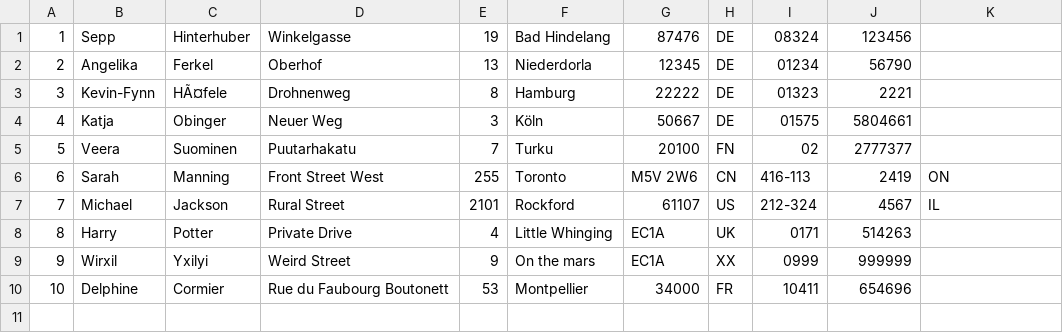
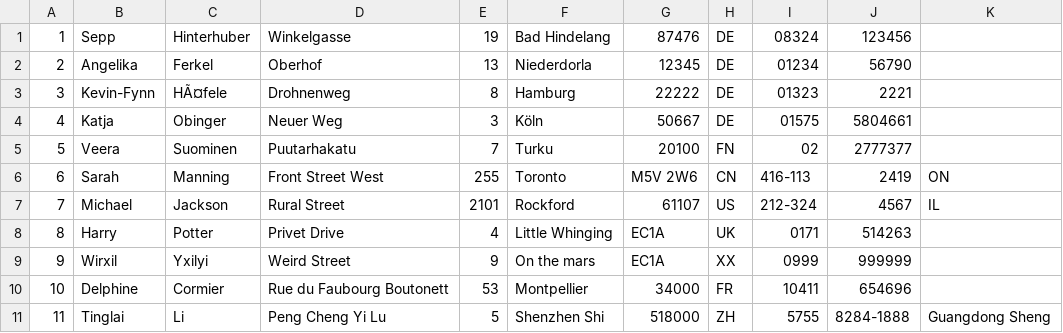
Before and after one commit to Kikinomini/Programmentwurf, a CSV file: https/github.com/Kikinomini/Programmentwurf.git/Programmentwurf/src/de/dhbw/it2016/pe/datastore.csv, drawn as a sheet.

```diff
--- a/https/github.com/Kikinomini/Programmentwurf.git/Programmentwurf/src/de/dhbw/it2016/pe/datastore.csv
+++ b/https/github.com/Kikinomini/Programmentwurf.git/Programmentwurf/src/de/dhbw/it2016/pe/datastore.csv
@@ -7,4 +7,5 @@
 7;Michael;Jackson;Rural Street;2101;Rockford;61107;US;212-324;4567;IL
-8;Harry;Potter;Private Drive;4;Little Whinging;EC1A;UK;0171;514263
+8;Harry;Potter;Privet Drive;4;Little Whinging;EC1A;UK;0171;514263
 9;Wirxil;Yxilyi;Weird Street;9;On the mars;EC1A;XX;0999;999999
 10;Delphine;Cormier;Rue du Faubourg Boutonett;53;Montpellier;34000;FR;10411;654696
+11;Tinglai;Li;Peng Cheng Yi Lu;5;Shenzhen Shi;518000;ZH;5755;8284-1888;Guangdong Sheng
```
Also changed, not shown: 13 other files.
